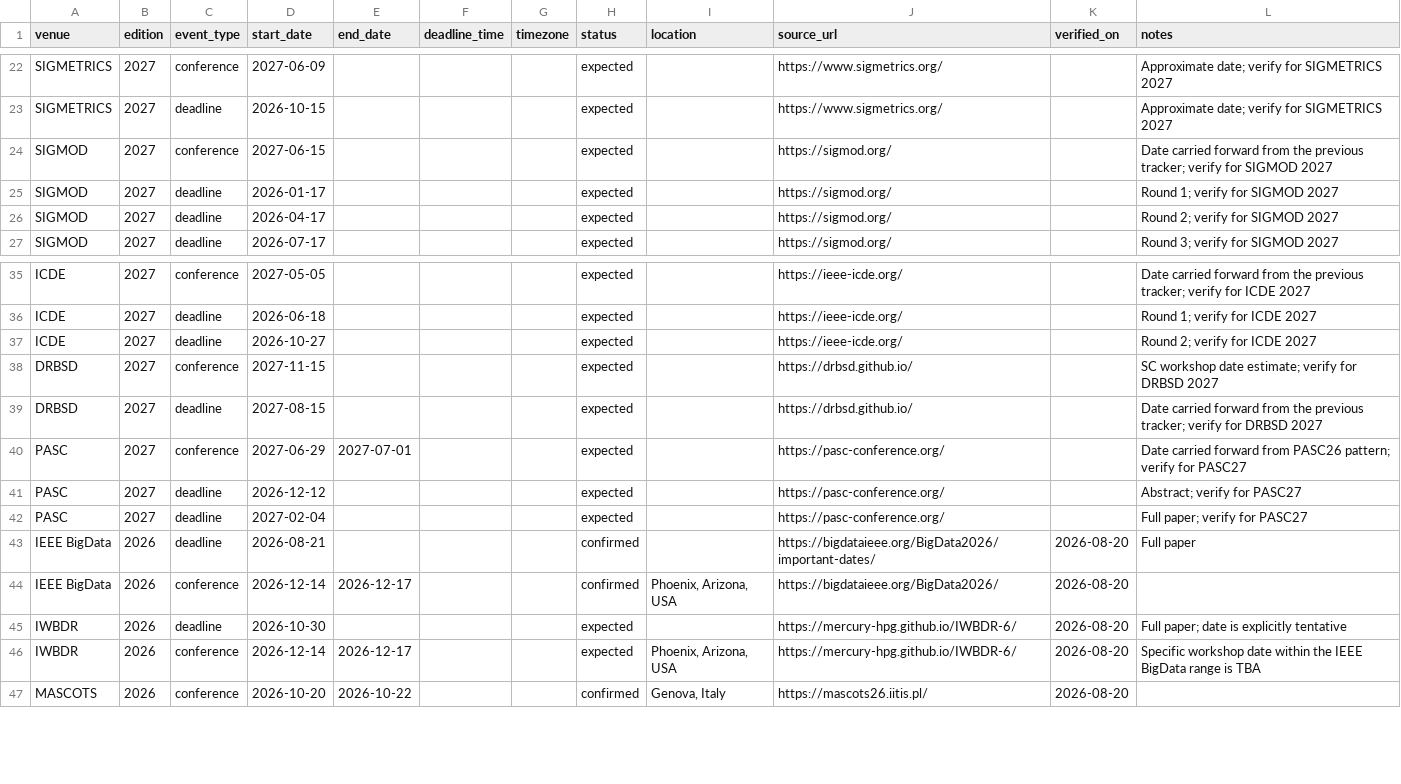
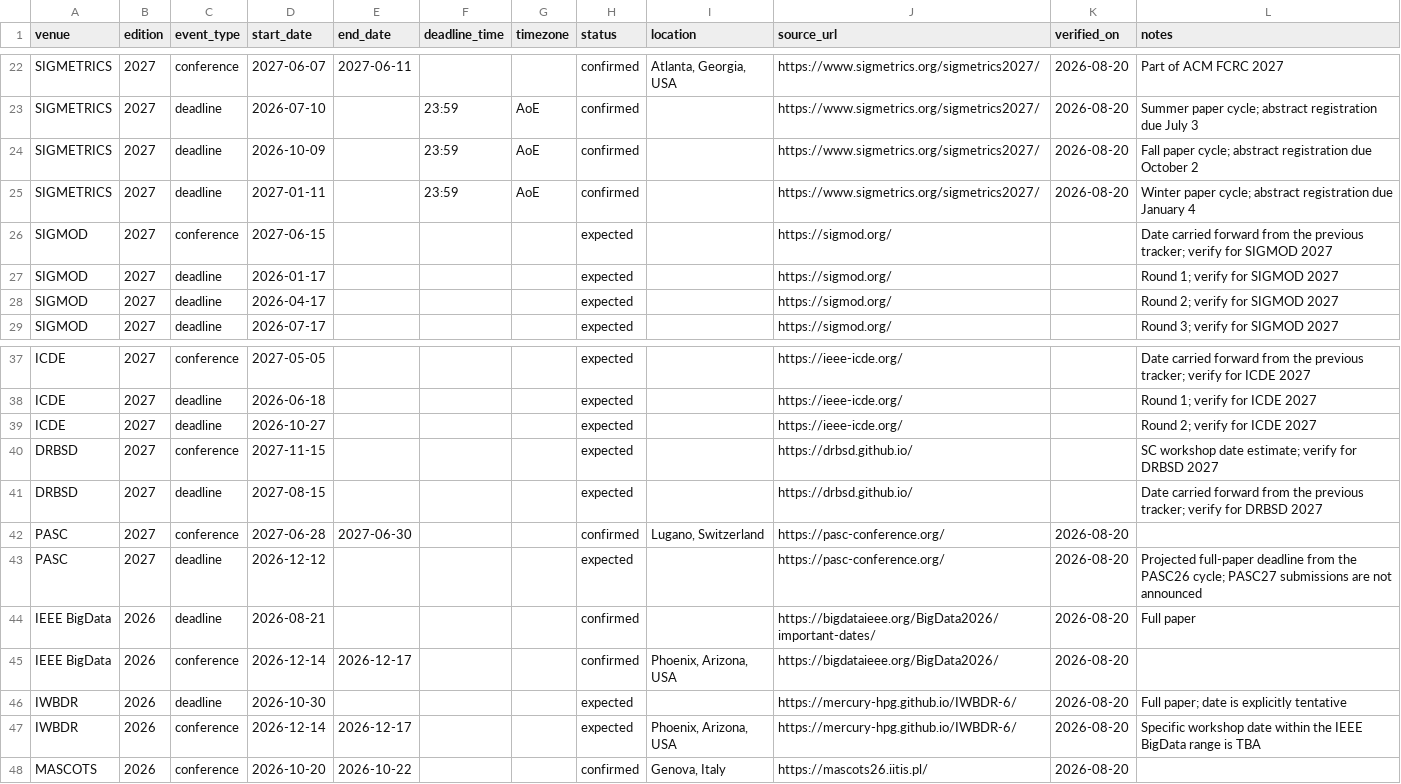
Before and after one commit to IU-HPC/HIL_Venue_Tracker, a CSV file: events.csv, drawn as a sheet; only a part is shown, gaps mark what is left out; removed rows and columns are numbered as before the commit, all else as after; the diff covers the shown part only; the diff names each change by its address in the sheet, - before the commit and + after, or states it on an @@ line.

```diff
--- a/events.csv
+++ b/events.csv
-D22 (start_date): 2027-06-09
+D22 (start_date): 2027-06-07
-E22 (end_date): (empty)
+E22 (end_date): 2027-06-11
-H22:H23 (status): expected
+H22:H23 (status): confirmed
-I22 (location): (empty)
+I22 (location): Atlanta, Georgia, USA
-J22:J23 (source_url): https://www.sigmetrics.org/
+J22:J23 (source_url): https://www.sigmetrics.org/sigmetrics2027/
-K22:K23 (verified_on): (empty)
+K22:K23 (verified_on): 2026-08-20
-L22 (notes): Approximate date; verify for SIGMETRICS 2027
+L22 (notes): Part of ACM FCRC 2027
-D23 (start_date): 2026-10-15
+D23 (start_date): 2026-07-10
-F23 (deadline_time): (empty)
+F23 (deadline_time): 23:59
-G23 (timezone): (empty)
+G23 (timezone): AoE
-L23 (notes): Approximate date; verify for SIGMETRICS 2027
+L23 (notes): Summer paper cycle; abstract registration due July 3
+row 24: SIGMETRICS | 2027 | deadline | 2026-10-09 |  | 23:59 | AoE | confirmed |  | https://www.sigmetrics.org/sigmetrics2027/ | 2026-08-20 | Fall paper cycle; abstract registration due October 2
+row 25: SIGMETRICS | 2027 | deadline | 2027-01-11 |  | 23:59 | AoE | confirmed |  | https://www.sigmetrics.org/sigmetrics2027/ | 2026-08-20 | Winter paper cycle; abstract registration due January 4
-D42 (start_date): 2027-06-29
+D42 (start_date): 2027-06-28
-E42 (end_date): 2027-07-01
+E42 (end_date): 2027-06-30
-H42 (status): expected
+H42 (status): confirmed
-I42 (location): (empty)
+I42 (location): Lugano, Switzerland
-K42:K43 (verified_on): (empty)
+K42:K43 (verified_on): 2026-08-20
-L42 (notes): Date carried forward from PASC26 pattern; verify for PASC27
+L42 (notes): (empty)
-L43 (notes): Abstract; verify for PASC27
+L43 (notes): Projected full-paper deadline from the PASC26 cycle; PASC27 submissions are not announced
-row 42: PASC | 2027 | deadline | 2027-02-04 |  |  |  | expected |  | https://pasc-conference.org/ |  | Full paper; verify for PASC27
```
Also changed, not shown: 2 added rows, 2 removed rows and 86 edited cells elsewhere in this file, venues.csv, 4 other files.
